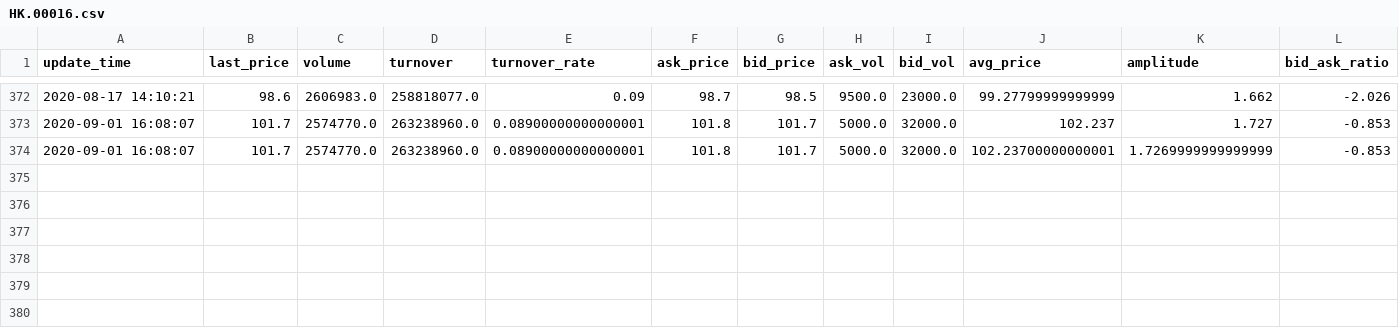
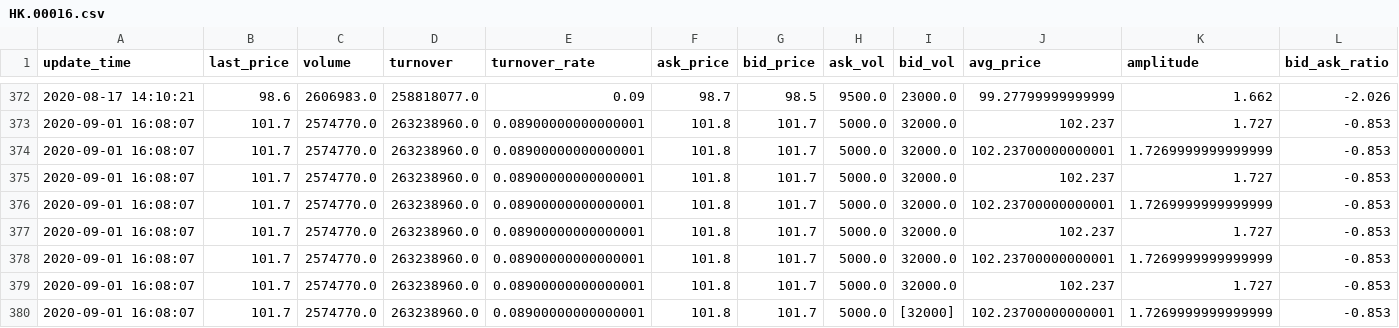
Before and after one commit to thlam123/futu, a CSV file: HSI/HK.00016.csv, drawn as a sheet; only a part is shown, gaps mark what is left out; rows hold the shown columns only; the diff names each change by its address in the sheet, - before the commit and + after, or states it on an @@ line.

```diff
--- a/HSI/HK.00016.csv
+++ b/HSI/HK.00016.csv
+row 375: 2020-09-01 16:08:07 | 101.7 | 2574770.0 | 263238960.0 | 0.08900000000000001 | 101.8 | 101.7 | 5000.0 | 32000.0 | 102.237 | 1.727 | -0.853
+row 376: 2020-09-01 16:08:07 | 101.7 | 2574770.0 | 263238960.0 | 0.08900000000000001 | 101.8 | 101.7 | 5000.0 | 32000.0 | 102.23700000000001 | 1.7269999999999999 | -0.853
+row 377: 2020-09-01 16:08:07 | 101.7 | 2574770.0 | 263238960.0 | 0.08900000000000001 | 101.8 | 101.7 | 5000.0 | 32000.0 | 102.237 | 1.727 | -0.853
+row 378: 2020-09-01 16:08:07 | 101.7 | 2574770.0 | 263238960.0 | 0.08900000000000001 | 101.8 | 101.7 | 5000.0 | 32000.0 | 102.23700000000001 | 1.7269999999999999 | -0.853
+row 379: 2020-09-01 16:08:07 | 101.7 | 2574770.0 | 263238960.0 | 0.08900000000000001 | 101.8 | 101.7 | 5000.0 | 32000.0 | 102.237 | 1.727 | -0.853
+row 380: 2020-09-01 16:08:07 | 101.7 | 2574770.0 | 263238960.0 | 0.08900000000000001 | 101.8 | 101.7 | 5000.0 | [32000] | 102.23700000000001 | 1.7269999999999999 | -0.853
```
Also changed, not shown: HSI/HK.00002.csv, HSI/HK.00003.csv, 49 other files.
